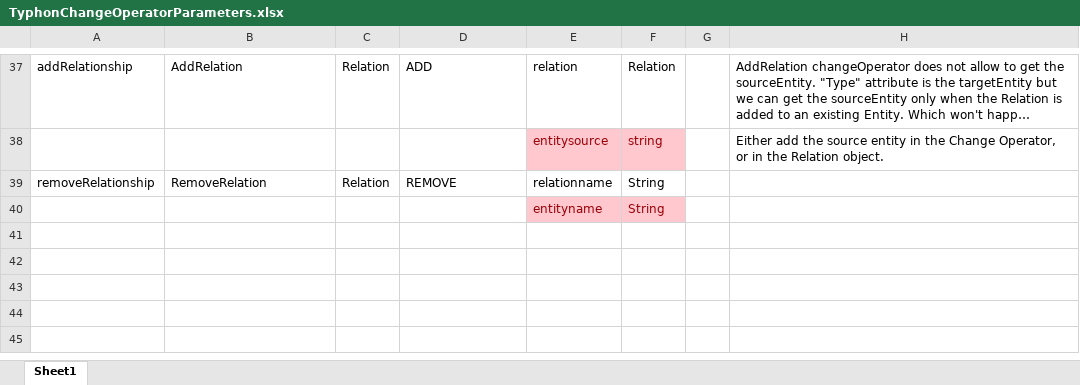
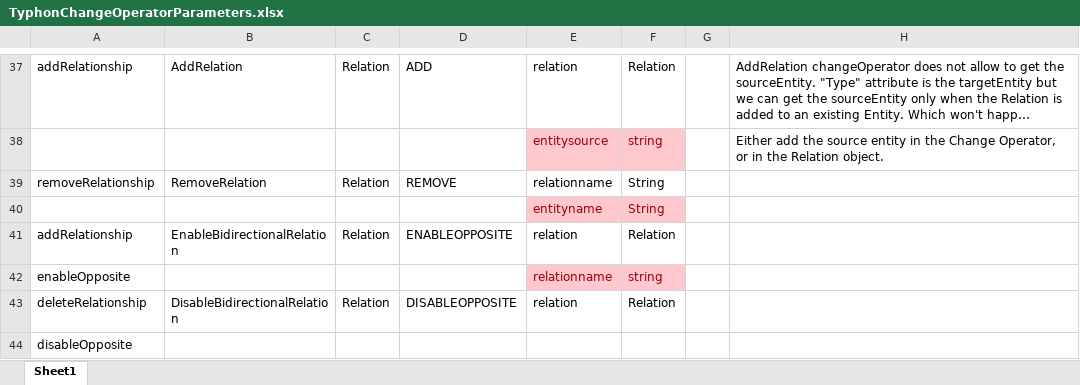
Before and after one commit to typhon-project/typhon-evolution, an Excel workbook: resources/TyphonChangeOperatorParameters.xlsx, sheet Sheet1, drawn as a sheet; only a part is shown, gaps mark what is left out; long unchanged cells end in …; values as stored, in another font and other column widths than the file's, no borders; the diff names each change by its address in the sheet, - before the commit and + after, or states it on an @@ line.

Commit message:
Relation rename change operator + unit test

```diff
--- a/resources/TyphonChangeOperatorParameters.xlsx (sheet Sheet1)
+++ b/resources/TyphonChangeOperatorParameters.xlsx (sheet Sheet1)
+row 41: addRelationship | EnableBidirectionalRelation | Relation | ENABLEOPPOSITE | relation | Relation
+row 42: enableOpposite |  |  |  | relationname | string
+row 43: deleteRelationship | DisableBidirectionalRelation | Relation | DISABLEOPPOSITE | relation | Relation
+row 44: disableOpposite
```
Also changed, not shown: 11 other files.
